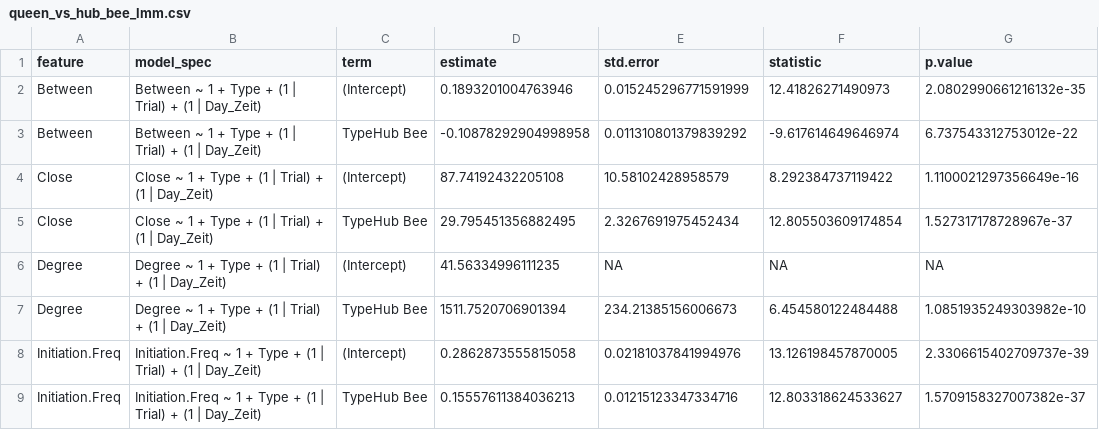
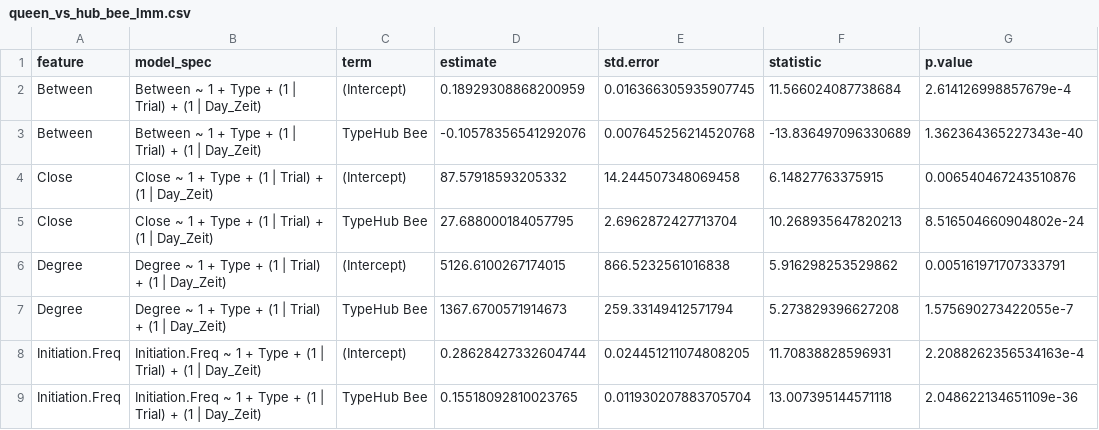
Before and after one commit to Wolfffff/queenright-queenless-analysis, a CSV file: results/queen_vs_hub_bee_lmm.csv, drawn as a sheet; only a part is shown; the diff covers the shown part only.

```diff
--- a/results/queen_vs_hub_bee_lmm.csv
+++ b/results/queen_vs_hub_bee_lmm.csv
@@ -1,9 +1,9 @@
 feature,model_spec,term,estimate,std.error,statistic,p.value
-Between,Between ~ 1 + Type + (1 | Trial) + (1 | Day_Zeit),(Intercept),0.1893201004763946,0.015245296771591999,12.41826271490973,2.0802990661216132e-35
-Between,Between ~ 1 + Type + (1 | Trial) + (1 | Day_Zeit),TypeHub Bee,-0.10878292904998958,0.011310801379839292,-9.617614649646974,6.737543312753012e-22
-Close,Close ~ 1 + Type + (1 | Trial) + (1 | Day_Zeit),(Intercept),87.74192432205108,10.58102428958579,8.292384737119422,1.1100021297356649e-16
-Close,Close ~ 1 + Type + (1 | Trial) + (1 | Day_Zeit),TypeHub Bee,29.795451356882495,2.3267691975452434,12.805503609174854,1.527317178728967e-37
-Degree,Degree ~ 1 + Type + (1 | Trial) + (1 | Day_Zeit),(Intercept),41.56334996111235,NA,NA,NA
-Degree,Degree ~ 1 + Type + (1 | Trial) + (1 | Day_Zeit),TypeHub Bee,1511.7520706901394,234.21385156006673,6.454580122484488,1.0851935249303982e-10
-Initiation.Freq,Initiation.Freq ~ 1 + Type + (1 | Trial) + (1 | Day_Zeit),(Intercept),0.2862873555815058,0.02181037841994976,13.126198457870005,2.3306615402709737e-39
-Initiation.Freq,Initiation.Freq ~ 1 + Type + (1 | Trial) + (1 | Day_Zeit),TypeHub Bee,0.15557611384036213,0.01215123347334716,12.803318624533627,1.5709158327007382e-37
+Between,Between ~ 1 + Type + (1 | Trial) + (1 | Day_Zeit),(Intercept),0.18929308868200959,0.016366305935907745,11.566024087738684,2.614126998857679e-4
+Between,Between ~ 1 + Type + (1 | Trial) + (1 | Day_Zeit),TypeHub Bee,-0.10578356541292076,0.007645256214520768,-13.836497096330689,1.362364365227343e-40
+Close,Close ~ 1 + Type + (1 | Trial) + (1 | Day_Zeit),(Intercept),87.57918593205332,14.244507348069458,6.14827763375915,0.006540467243510876
+Close,Close ~ 1 + Type + (1 | Trial) + (1 | Day_Zeit),TypeHub Bee,27.688000184057795,2.6962872427713704,10.268935647820213,8.516504660904802e-24
+Degree,Degree ~ 1 + Type + (1 | Trial) + (1 | Day_Zeit),(Intercept),5126.6100267174015,866.5232561016838,5.916298253529862,0.005161971707333791
+Degree,Degree ~ 1 + Type + (1 | Trial) + (1 | Day_Zeit),TypeHub Bee,1367.6700571914673,259.33149412571794,5.273829396627208,1.575690273422055e-7
+Initiation.Freq,Initiation.Freq ~ 1 + Type + (1 | Trial) + (1 | Day_Zeit),(Intercept),0.28628427332604744,0.024451211074808205,11.70838828596931,2.2088262356534163e-4
+Initiation.Freq,Initiation.Freq ~ 1 + Type + (1 | Trial) + (1 | Day_Zeit),TypeHub Bee,0.15518092810023765,0.011930207883705704,13.007395144571118,2.048622134651109e-36
```
Also changed, not shown: 40 edited cells elsewhere in this file, results/queen_model_summary_table.csv, 4 other files.
